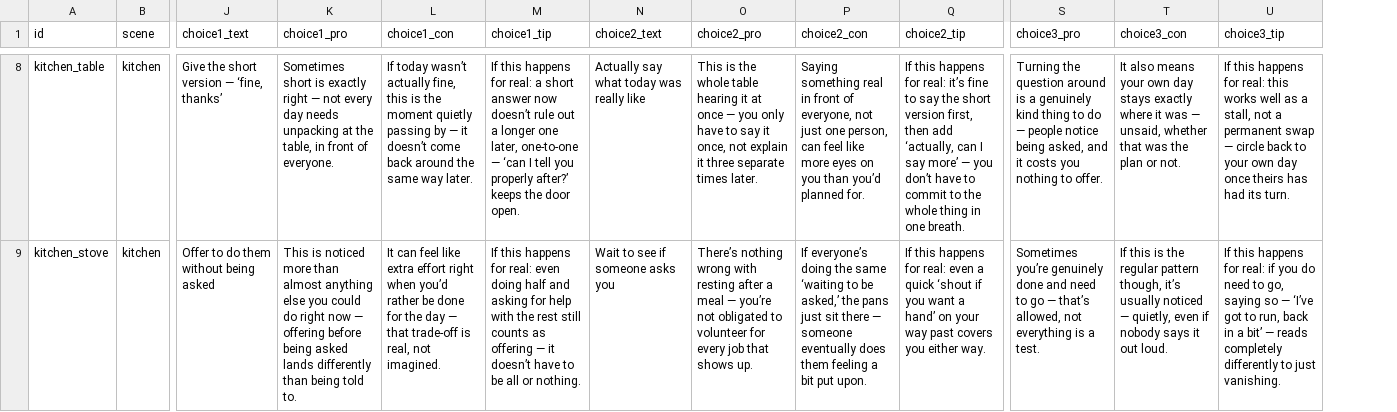
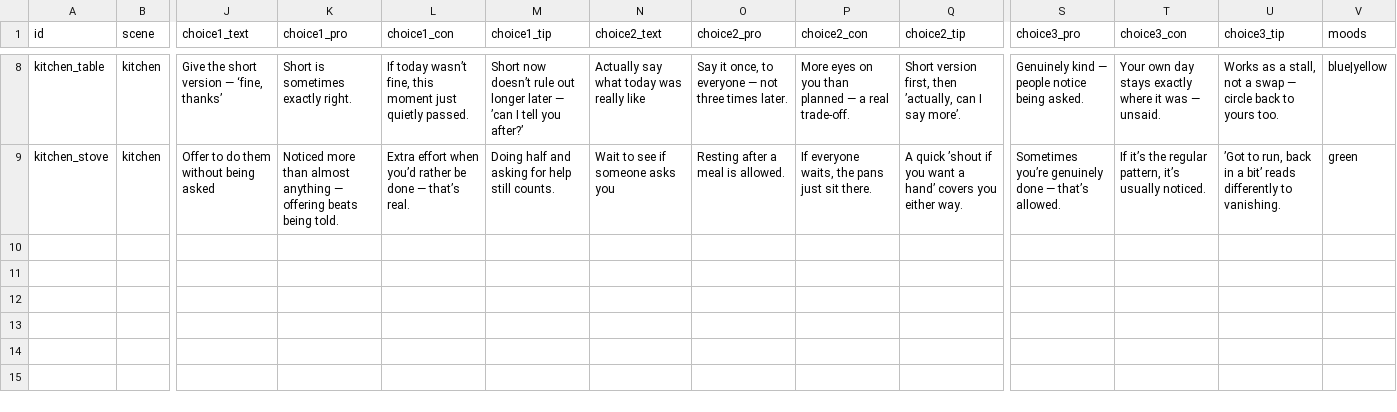
Before and after one commit to Joeycost27/field-journal-explore, a TSV file: data/dilemmas.tsv, drawn as a sheet; only a part is shown, gaps mark what is left out; the diff covers the shown part only; the diff names each change by its address in the sheet, - before the commit and + after, or states it on an @@ line.

```diff
--- a/data/dilemmas.tsv
+++ b/data/dilemmas.tsv
+column V (moods), rows 8-9: blue|yellow | green
-K8 (choice1_pro): Sometimes short is exactly right — not every day needs unpacking at the table, in front of everyone.
+K8 (choice1_pro): Short is sometimes exactly right.
-L8 (choice1_con): …today wasn’t actually fine, this is the moment quietly passing by — it doesn’t come back around the same way later.
+L8 (choice1_con): …today wasn’t fine, this moment just quietly passed.
-M8 (choice1_tip): If this happens for real: a short answer now doesn’t rule out a longer one later, one-to-one — ‘can I tell you properly after?’ keeps the door open.
+M8 (choice1_tip): Short now doesn’t rule out longer later — ’can I tell you after?’
-O8 (choice2_pro): This is the whole table hearing it at once — you only have to say it once, not explain it three separate times later.
+O8 (choice2_pro): Say it once, to everyone — not three times later.
-P8 (choice2_con): Saying something real in front of everyone, not just one person, can feel like more eyes on you than you’d planned for.
+P8 (choice2_con): More eyes on you than planned — a real trade-off.
-Q8 (choice2_tip): If this happens for real: it’s fine to say the short version first, then add ‘actually, can I say more’ — you don’t have to commit to the whole thing in one breath.
+Q8 (choice2_tip): Short version first, then ’actually, can I say more’.
-S8 (choice3_pro): Turning the question around is a genuinely kind thing to do — people notice being asked, and it costs you nothing to offer.
+S8 (choice3_pro): Genuinely kind — people notice being asked.
-T8 (choice3_con): It also means your own day stays exactly where it was — unsaid, whether that was the plan or not.
+T8 (choice3_con): Your own day stays exactly where it was — unsaid.
-U8 (choice3_tip): If this happens for real: this works well as a stall, not a permanent swap — circle back to your own day once theirs has had its turn.
+U8 (choice3_tip): Works as a stall, not a swap — circle back to yours too.
-K9 (choice1_pro): This is noticed more than almost anything else you could do right now — offering before being asked lands differently than being told to.
+K9 (choice1_pro): Noticed more than almost anything — offering beats being told.
-L9 (choice1_con): It can feel like extra effort right when you’d rather be done for the day — that trade-off is real, not imagined.
+L9 (choice1_con): Extra effort when you’d rather be done — that’s real.
-M9 (choice1_tip): If this happens for real: even doing half and asking for help with the rest still counts as offering — it doesn’t have to be all or nothing.
+M9 (choice1_tip): Doing half and asking for help still counts.
-O9 (choice2_pro): There’s nothing wrong with resting after a meal — you’re not obligated to volunteer for every job that shows up.
+O9 (choice2_pro): Resting after a meal is allowed.
-P9 (choice2_con): If everyone’s doing the same ‘waiting to be asked,’ the pans just sit there — someone eventually does them feeling a bit put upon.
+P9 (choice2_con): If everyone waits, the pans just sit there.
-Q9 (choice2_tip): If this happens for real: even a quick ‘shout if you want a hand’ on your way past covers you…
+Q9 (choice2_tip): A quick ’shout if you want a hand’ covers you…
-S9 (choice3_pro): …genuinely done and need to go — that’s allowed, not everything is a test.
+S9 (choice3_pro): …genuinely done — that’s allowed.
-T9 (choice3_con): If this is the regular pattern though, it’s usually noticed — quietly, even if nobody says it out loud.
+T9 (choice3_con): If it’s the regular pattern, it’s usually noticed.
-U9 (choice3_tip): If this happens for real: if you do need to go, saying so — ‘I’ve got to run, back in a bit’ — reads completely differently to just vanishing.
+U9 (choice3_tip): ’Got to run, back in a bit’ reads differently to vanishing.
```
Also changed, not shown: 57 edited cells elsewhere in this file.
